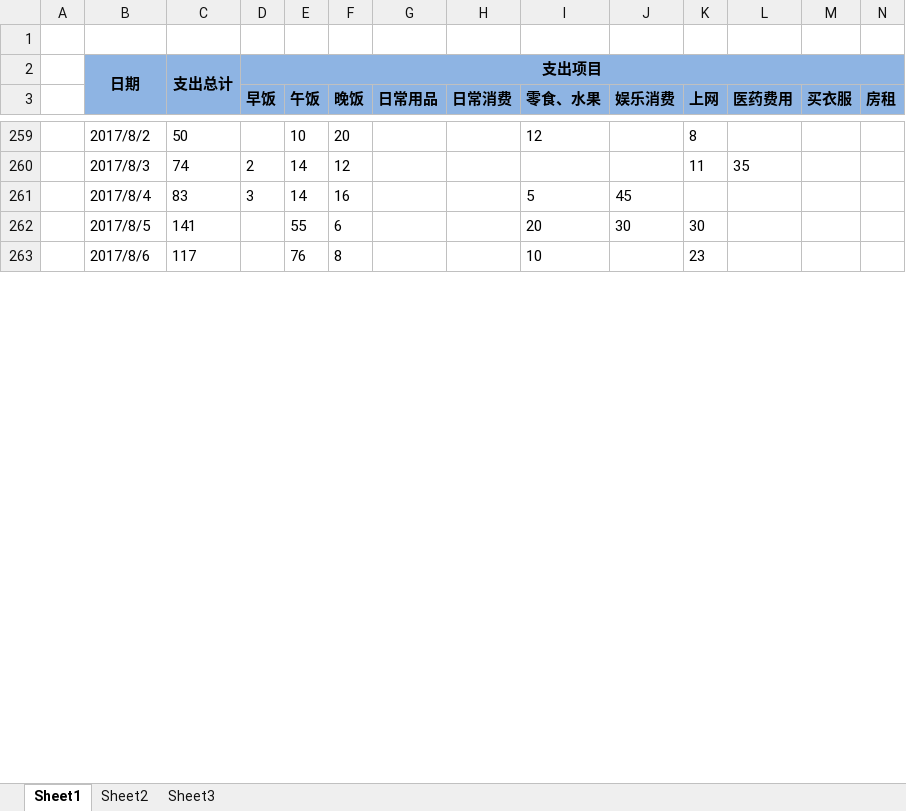
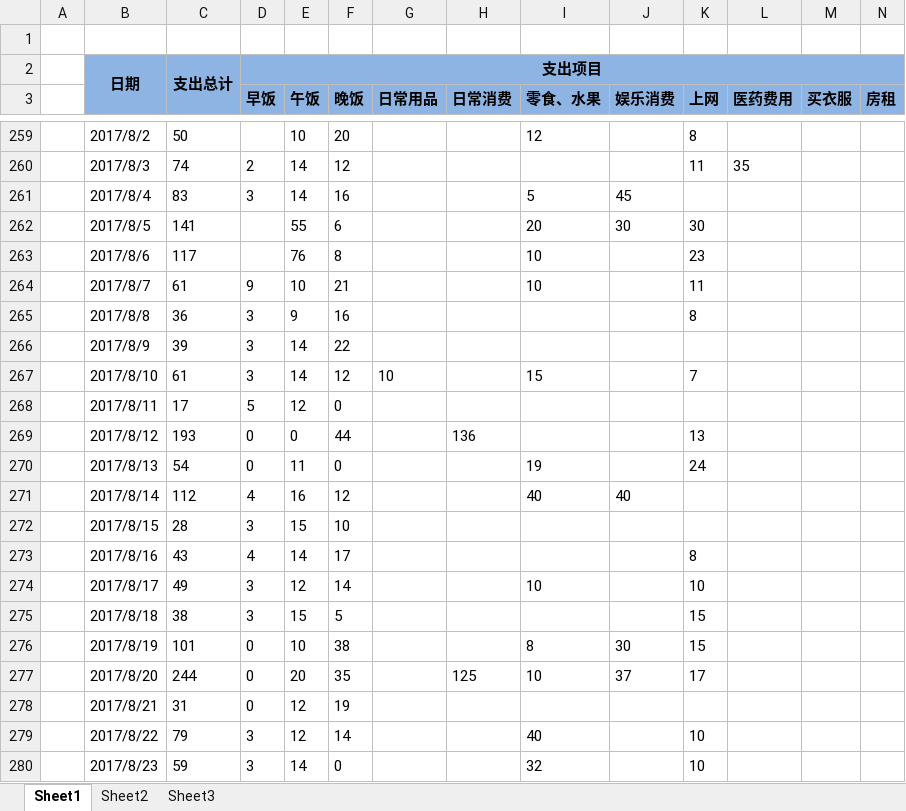
Before and after one commit to cga2351/docs, an Excel workbook: DailyExpense.xlsx, sheet Sheet1, drawn as a sheet; only a part is shown, gaps mark what is left out; values as stored, in another font and other column widths than the file's, no borders; conditional formats not drawn; rows hold the shown columns only; the diff covers the shown part only; the diff names each change by its address in the sheet, - before the commit and + after, or states it on an @@ line.

Commit message:
update 11.20

```diff
--- a/DailyExpense.xlsx (sheet Sheet1)
+++ b/DailyExpense.xlsx (sheet Sheet1)
+row 264:  | 2017/8/7 | 61 | 9 | 10 | 21 |  |  | 10 |  | 11
+row 265:  | 2017/8/8 | 36 | 3 | 9 | 16 |  |  |  |  | 8
+row 266:  | 2017/8/9 | 39 | 3 | 14 | 22
+row 267:  | 2017/8/10 | 61 | 3 | 14 | 12 | 10 |  | 15 |  | 7
+row 268:  | 2017/8/11 | 17 | 5 | 12 | 0
+row 269:  | 2017/8/12 | 193 | 0 | 0 | 44 |  | 136 |  |  | 13
+row 270:  | 2017/8/13 | 54 | 0 | 11 | 0 |  |  | 19 |  | 24
+row 271:  | 2017/8/14 | 112 | 4 | 16 | 12 |  |  | 40 | 40
+row 272:  | 2017/8/15 | 28 | 3 | 15 | 10
+row 273:  | 2017/8/16 | 43 | 4 | 14 | 17 |  |  |  |  | 8
+row 274:  | 2017/8/17 | 49 | 3 | 12 | 14 |  |  | 10 |  | 10
+row 275:  | 2017/8/18 | 38 | 3 | 15 | 5 |  |  |  |  | 15
+row 276:  | 2017/8/19 | 101 | 0 | 10 | 38 |  |  | 8 | 30 | 15
+row 277:  | 2017/8/20 | 244 | 0 | 20 | 35 |  | 125 | 10 | 37 | 17
+row 278:  | 2017/8/21 | 31 | 0 | 12 | 19
+row 279:  | 2017/8/22 | 79 | 3 | 12 | 14 |  |  | 40 |  | 10
+row 280:  | 2017/8/23 | 59 | 3 | 14 | 0 |  |  | 32 |  | 10
```
Also changed, not shown: 109 added rows and 28 edited cells elsewhere in this sheet, formulas that keep their value.
